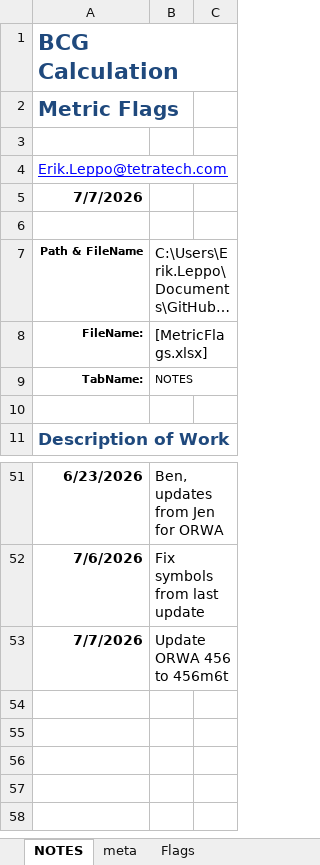
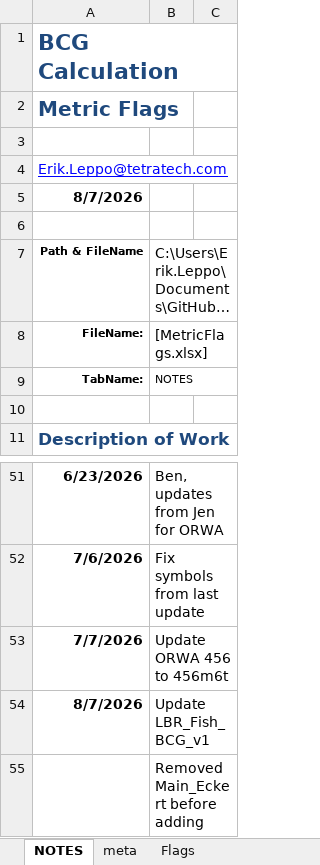
Before and after one commit to leppott/BCGcalc, an Excel workbook: inst/extdata/MetricFlags.xlsx, sheet NOTES, drawn as a sheet; only a part is shown, gaps mark what is left out; long unchanged cells end in …; values as stored, in another font and other column widths than the file's, no borders; table styles not drawn; the diff names each change by its address in the sheet, - before the commit and + after, or states it on an @@ line.

Commit message:
v2.3.1.9004
* refactor: Update MetricFlags.xlsx
    + LBR_Fish_BCG_v1
        - Remove existing Main_Eckert before adding updated flags

```diff
--- a/inst/extdata/MetricFlags.xlsx (sheet NOTES)
+++ b/inst/extdata/MetricFlags.xlsx (sheet NOTES)
-A5: 7/7/2026
+A5: 8/7/2026
+row 54: 8/7/2026 | Update LBR_Fish_BCG_v1
+row 55:  | Removed Main_Eckert before adding
```
Also changed, not shown: sheet Flags, hidden cells, 4 other files.
